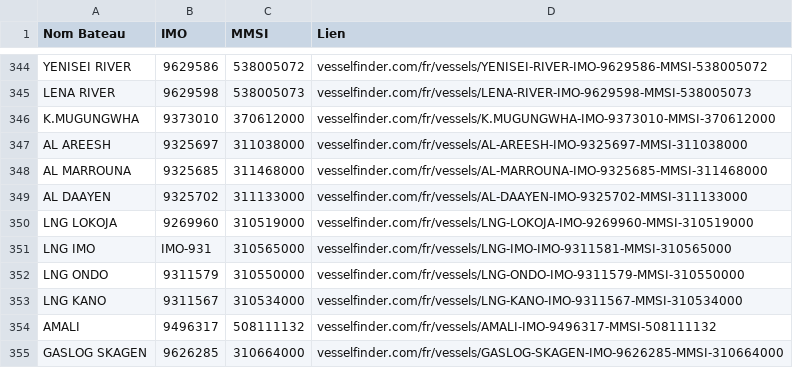
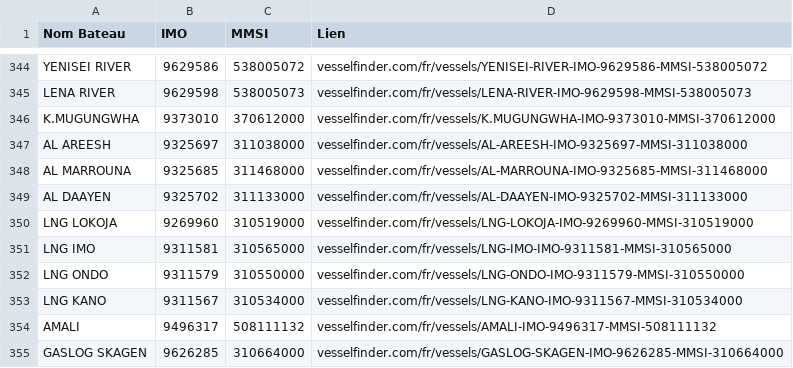
Before and after one commit to GabrielCi77/ProjetInfo2021, a CSV file: data.csv, drawn as a sheet; only a part is shown, gaps mark what is left out.

Commit message:
pb avec le lng imo
un bateau s'appelle lng imo donc il faut changer la méthode de recherche de sous-chaine

```diff
--- a/data.csv
+++ b/data.csv
@@ -350,3 +350,3 @@ AL DAAYEN,9325702,311133000,vesselfinder.com/fr/vessels/AL-DAAYEN-IMO-9325702-MM
 LNG LOKOJA,9269960,310519000,vesselfinder.com/fr/vessels/LNG-LOKOJA-IMO-9269960-MMSI-310519000
-LNG IMO,IMO-931,310565000,vesselfinder.com/fr/vessels/LNG-IMO-IMO-9311581-MMSI-310565000
+LNG IMO,9311581,310565000,vesselfinder.com/fr/vessels/LNG-IMO-IMO-9311581-MMSI-310565000
 LNG ONDO,9311579,310550000,vesselfinder.com/fr/vessels/LNG-ONDO-IMO-9311579-MMSI-310550000
```
Also changed, not shown: 1 other file.
